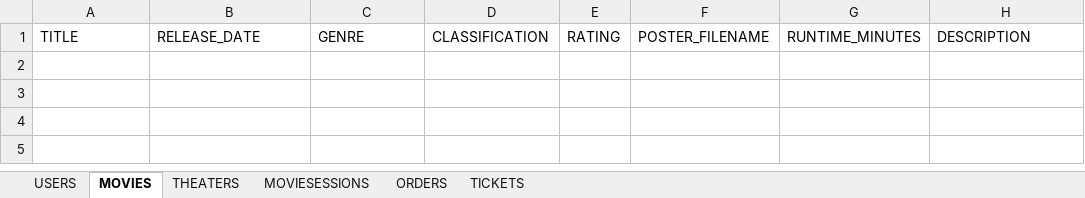
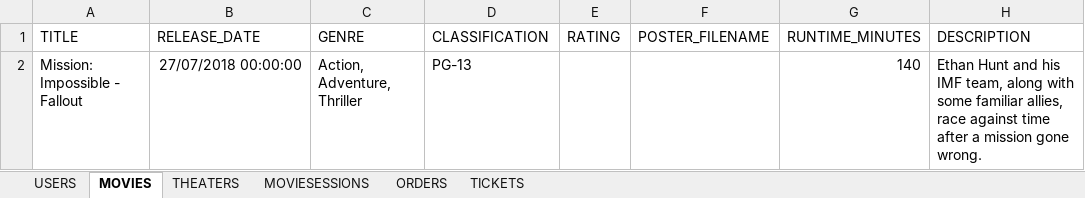
Before and after one commit to borozky/sepm-wmoss, an Excel workbook: src/WMOSS-EXCELDB-SAMPLE.xlsx, sheet MOVIES, drawn as a sheet; values as stored, in another font and other column widths than the file's, no borders; charts and pictures not drawn; the diff names each change by its address in the sheet, - before the commit and + after, or states it on an @@ line.

Commit message:
Changed string datetimes to type DateTime?

```diff
--- a/src/WMOSS-EXCELDB-SAMPLE.xlsx (sheet MOVIES)
+++ b/src/WMOSS-EXCELDB-SAMPLE.xlsx (sheet MOVIES)
+row 2: Mission: Impossible - Fallout | 27/07/2018 00:00:00 | Action, Adventure, Thriller | PG-13 |  |  | 140 | Ethan Hunt and his IMF team, along with some familiar allies, race against time after a mission gone wrong.
```
Also changed, not shown: src/WMOSS-EXCELDB-TEST.xlsx, src/WMOSS-EXCELDB.xlsx, 7 other files.
